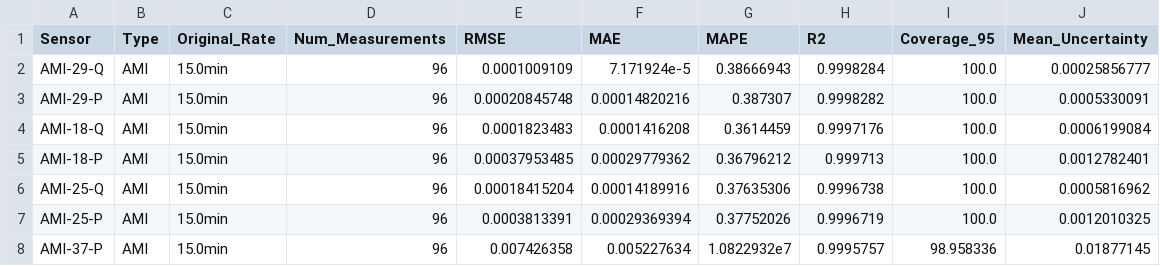
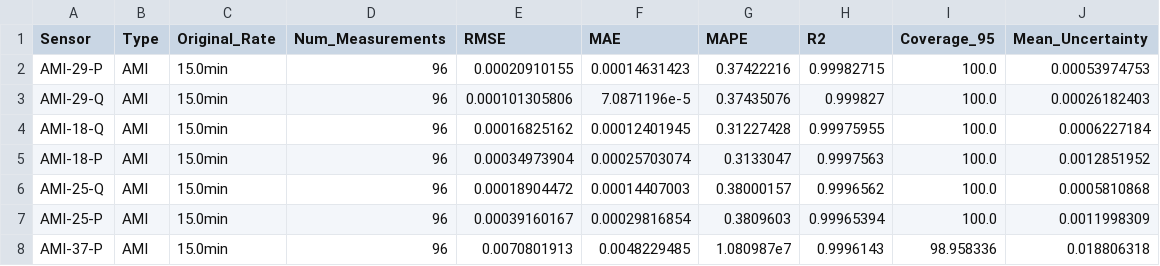
Before and after one commit to Luosipeng/Power_Flow_Estimation_in_Low_Observable_System, a CSV file: prediction_quality_metrics.csv, drawn as a sheet; only a part is shown; the diff covers the shown part only.

```diff
--- a/prediction_quality_metrics.csv
+++ b/prediction_quality_metrics.csv
@@ -1,8 +1,8 @@
 Sensor,Type,Original_Rate,Num_Measurements,RMSE,MAE,MAPE,R2,Coverage_95,Mean_Uncertainty
-AMI-29-Q,AMI,15.0min,96,0.0001009109,7.171924e-5,0.38666943,0.9998284,100.0,0.00025856777
-AMI-29-P,AMI,15.0min,96,0.00020845748,0.00014820216,0.387307,0.9998282,100.0,0.0005330091
-AMI-18-Q,AMI,15.0min,96,0.0001823483,0.0001416208,0.3614459,0.9997176,100.0,0.0006199084
-AMI-18-P,AMI,15.0min,96,0.00037953485,0.00029779362,0.36796212,0.999713,100.0,0.0012782401
-AMI-25-Q,AMI,15.0min,96,0.00018415204,0.00014189916,0.37635306,0.9996738,100.0,0.0005816962
-AMI-25-P,AMI,15.0min,96,0.0003813391,0.00029369394,0.37752026,0.9996719,100.0,0.0012010325
-AMI-37-P,AMI,15.0min,96,0.007426358,0.005227634,1.0822932e7,0.9995757,98.958336,0.01877145
+AMI-29-P,AMI,15.0min,96,0.00020910155,0.00014631423,0.37422216,0.99982715,100.0,0.00053974753
+AMI-29-Q,AMI,15.0min,96,0.000101305806,7.0871196e-5,0.37435076,0.999827,100.0,0.00026182403
+AMI-18-Q,AMI,15.0min,96,0.00016825162,0.00012401945,0.31227428,0.99975955,100.0,0.0006227184
+AMI-18-P,AMI,15.0min,96,0.00034973904,0.00025703074,0.3133047,0.9997563,100.0,0.0012851952
+AMI-25-Q,AMI,15.0min,96,0.00018904472,0.00014407003,0.38000157,0.9996562,100.0,0.0005810868
+AMI-25-P,AMI,15.0min,96,0.00039160167,0.00029816854,0.3809603,0.99965394,100.0,0.0011998309
+AMI-37-P,AMI,15.0min,96,0.0070801913,0.0048229485,1.080987e7,0.9996143,98.958336,0.018806318
```
Also changed, not shown: 3 added rows, 2 removed rows and 51 edited cells elsewhere in this file, 14 other files.
